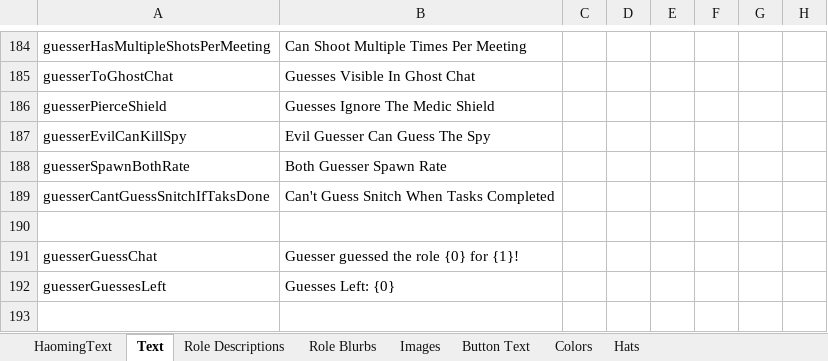
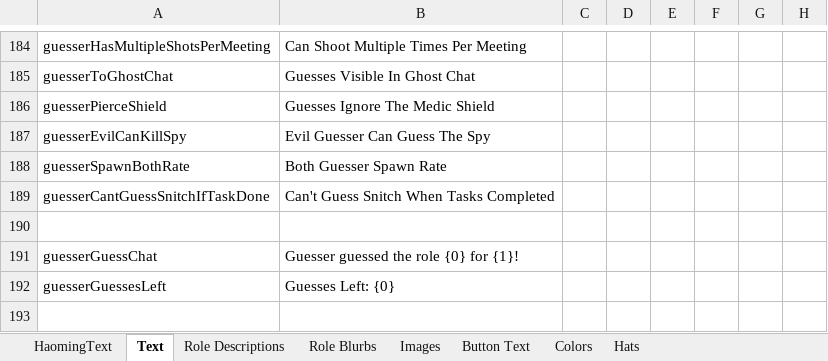
Before and after one commit to reitou-mugicha/TheOtherRolesGM-KiyoMugi-Edition, an Excel workbook: Strings.xlsx, sheet Text, drawn as a sheet; only a part is shown, gaps mark what is left out; values as stored, in another font and other column widths than the file's, no borders; the diff names each change by its address in the sheet, - before the commit and + after, or states it on an @@ line.

```diff
--- a/Strings.xlsx (sheet Text)
+++ b/Strings.xlsx (sheet Text)
-A189: guesserCantGuessSnitchIfTaksDone
+A189: guesserCantGuessSnitchIfTaskDone
```
Also changed, not shown: 3 other files.
